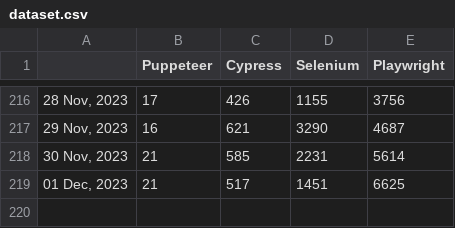
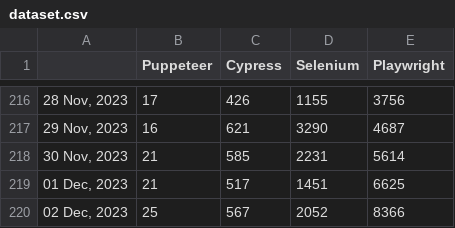
Before and after one commit to bonigarcia/job-tracker, a CSV file: docs/dataset.csv, drawn as a sheet; only a part is shown, gaps mark what is left out.

Commit message:
Include new record in dataset (Sat Dec  2 00:38:28 UTC 2023)

```diff
--- a/docs/dataset.csv
+++ b/docs/dataset.csv
@@ -219 +219,2 @@
 "01 Dec, 2023",21,517,1451,6625
+"02 Dec, 2023",25,567,2052,8366
```
